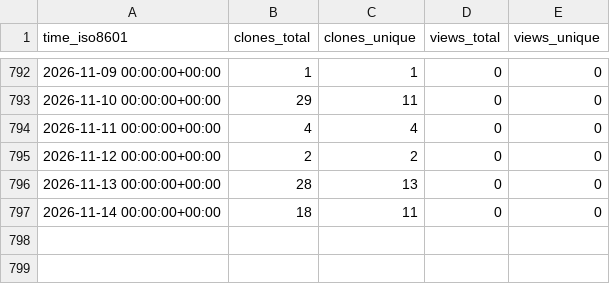
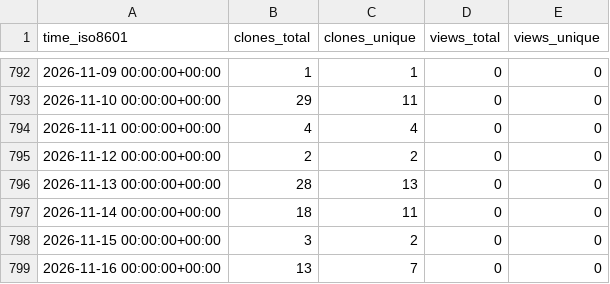
Before and after one commit to grp-bork/nevermore_profiler, a CSV file: grp-bork/nevermore_profiler/ghrs-data/views_clones_aggregate.csv, drawn as a sheet; only a part is shown, gaps mark what is left out.

```diff
--- a/grp-bork/nevermore_profiler/ghrs-data/views_clones_aggregate.csv
+++ b/grp-bork/nevermore_profiler/ghrs-data/views_clones_aggregate.csv
@@ -797 +797,3 @@ time_iso8601,clones_total,clones_unique,views_total,views_unique
 2026-11-14 00:00:00+00:00,18,11,0,0
+2026-11-15 00:00:00+00:00,3,2,0,0
+2026-11-16 00:00:00+00:00,13,7,0,0
```
Also changed, not shown: 1 other file.
